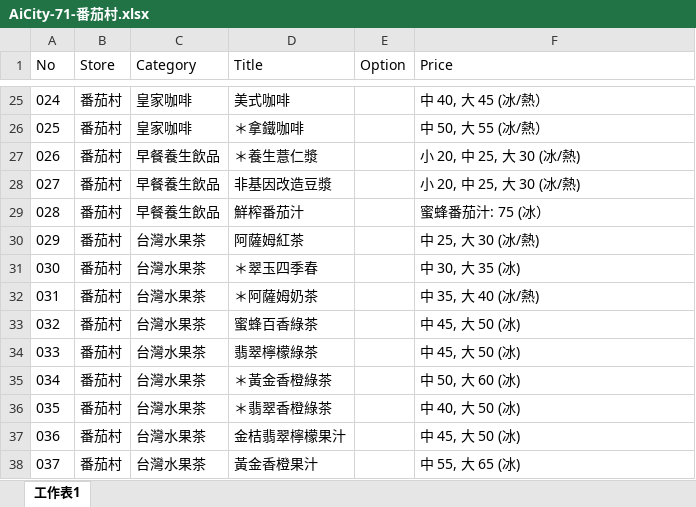
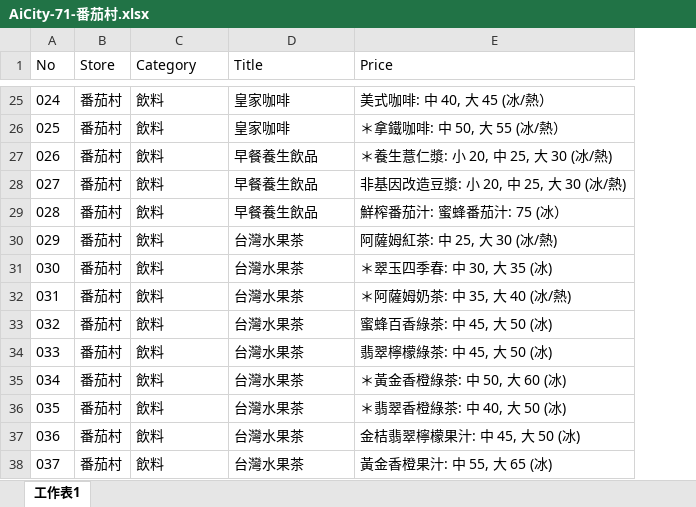
Before and after one commit to TCWang/AiCity2019, an Excel workbook: db/AiCity-71-番茄村.xlsx, sheet 工作表1, drawn as a sheet; only a part is shown, gaps mark what is left out; values as stored, in another font and other column widths than the file's, no borders; removed rows and columns are numbered as before the commit, all else as after; the diff covers the shown part only; the diff names each change by its address in the sheet, - before the commit and + after, or states it on an @@ line.

```diff
--- a/db/AiCity-71-番茄村.xlsx (sheet 工作表1)
+++ b/db/AiCity-71-番茄村.xlsx (sheet 工作表1)
-column E (Option), empty
-C25:C26 (Category): 皇家咖啡
+C25:C26 (Category): 飲料
-D25 (Title): 美式咖啡
+D25 (Title): 皇家咖啡
-E25 (Price): 中 40, 大 45 (冰/熱）
+E25 (Price): 美式咖啡: 中 40, 大 45 (冰/熱）
-D26 (Title): ＊拿鐵咖啡
+D26 (Title): 皇家咖啡
-E26 (Price): 中 50, 大 55 (冰/熱）
+E26 (Price): ＊拿鐵咖啡: 中 50, 大 55 (冰/熱）
-C27:C29 (Category): 早餐養生飲品
+C27:C29 (Category): 飲料
-D27 (Title): ＊養生薏仁漿
+D27 (Title): 早餐養生飲品
-E27 (Price): 小 20, 中 25, 大 30 (冰/熱)
+E27 (Price): ＊養生薏仁漿: 小 20, 中 25, 大 30 (冰/熱)
-D28 (Title): 非基因改造豆漿
+D28 (Title): 早餐養生飲品
-E28 (Price): 小 20, 中 25, 大 30 (冰/熱)
+E28 (Price): 非基因改造豆漿: 小 20, 中 25, 大 30 (冰/熱)
-D29 (Title): 鮮榨番茄汁
+D29 (Title): 早餐養生飲品
-E29 (Price): 蜜蜂番茄汁: 75 (冰）
+E29 (Price): 鮮榨番茄汁: 蜜蜂番茄汁: 75 (冰）
-C30:C38 (Category): 台灣水果茶
+C30:C38 (Category): 飲料
-D30 (Title): 阿薩姆紅茶
+D30 (Title): 台灣水果茶
-E30 (Price): 中 25, 大 30 (冰/熱)
+E30 (Price): 阿薩姆紅茶: 中 25, 大 30 (冰/熱)
-D31 (Title): ＊翠玉四季春
+D31 (Title): 台灣水果茶
-E31 (Price): 中 30, 大 35 (冰)
+E31 (Price): ＊翠玉四季春: 中 30, 大 35 (冰)
-D32 (Title): ＊阿薩姆奶茶
+D32 (Title): 台灣水果茶
-E32 (Price): 中 35, 大 40 (冰/熱)
+E32 (Price): ＊阿薩姆奶茶: 中 35, 大 40 (冰/熱)
-D33 (Title): 蜜蜂百香綠茶
+D33 (Title): 台灣水果茶
-E33 (Price): 中 45, 大 50 (冰)
+E33 (Price): 蜜蜂百香綠茶: 中 45, 大 50 (冰)
-D34 (Title): 翡翠檸檬綠茶
+D34 (Title): 台灣水果茶
-E34 (Price): 中 45, 大 50 (冰)
+E34 (Price): 翡翠檸檬綠茶: 中 45, 大 50 (冰)
-D35 (Title): ＊黃金香橙綠茶
+D35 (Title): 台灣水果茶
-E35 (Price): 中 50, 大 60 (冰)
+E35 (Price): ＊黃金香橙綠茶: 中 50, 大 60 (冰)
-D36 (Title): ＊翡翠香橙綠茶
+D36 (Title): 台灣水果茶
-E36 (Price): 中 40, 大 50 (冰)
+E36 (Price): ＊翡翠香橙綠茶: 中 40, 大 50 (冰)
-D37 (Title): 金桔翡翠檸檬果汁
+D37 (Title): 台灣水果茶
-E37 (Price): 中 45, 大 50 (冰)
+E37 (Price): 金桔翡翠檸檬果汁: 中 45, 大 50 (冰)
-D38 (Title): 黃金香橙果汁
+D38 (Title): 台灣水果茶
-E38 (Price): 中 55, 大 65 (冰)
+E38 (Price): 黃金香橙果汁: 中 55, 大 65 (冰)
```
Also changed, not shown: 49 edited cells elsewhere in this sheet, 3 other files.
